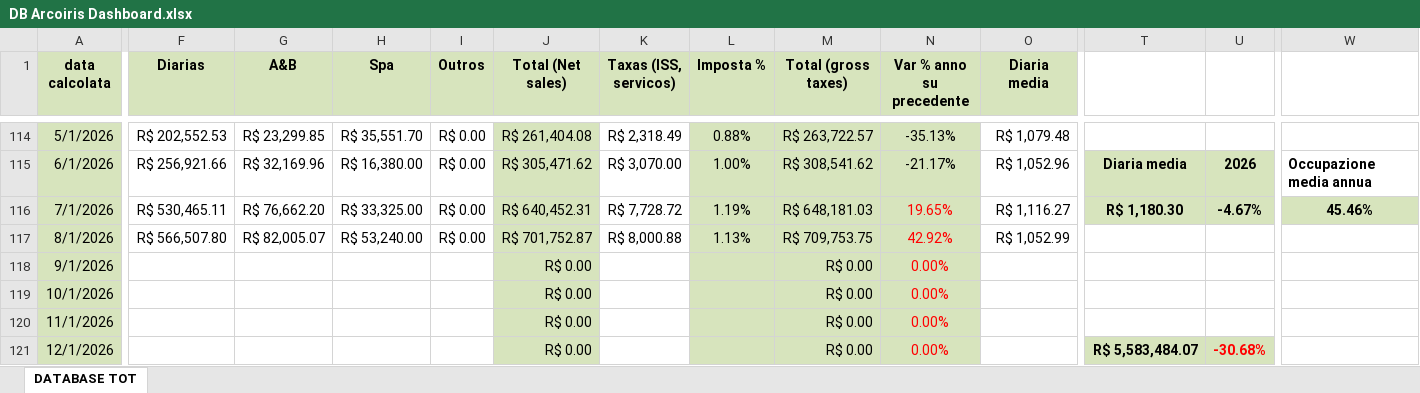
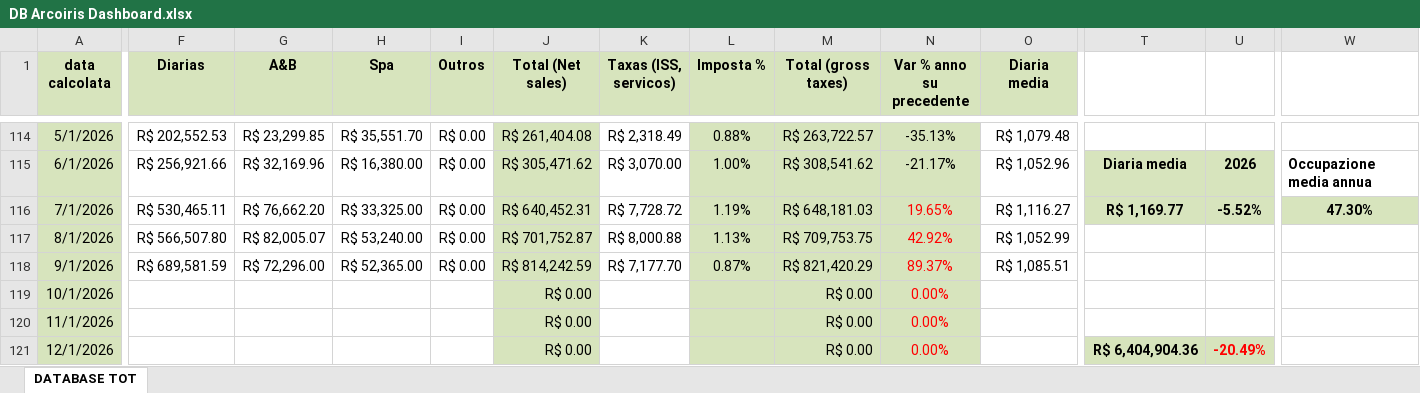
Before and after one commit to Edoardo1953/DASHBOARD_BRASIL, an Excel workbook: DB Arcoiris Dashboard.xlsx, sheet DATABASE TOT, drawn as a sheet; only a part is shown, gaps mark what is left out; values as stored, in another font and other column widths than the file's, no borders; conditional formats not drawn; the diff covers the shown part only; the diff names each change by its address in the sheet, - before the commit and + after, or states it on an @@ line.

```diff
--- a/DB Arcoiris Dashboard.xlsx (sheet DATABASE TOT)
+++ b/DB Arcoiris Dashboard.xlsx (sheet DATABASE TOT)
-T116: R$ 1,180.30
+T116: R$ 1,169.77
-U116: -4.67%
+U116: -5.52%
-W116: 45.46%
+W116: 47.30%
-F118 (Diarias): (empty)
+F118 (Diarias): R$ 689,581.59
-G118 (A&B): (empty)
+G118 (A&B): R$ 72,296.00
-H118 (Spa): (empty)
+H118 (Spa): R$ 52,365.00
-I118 (Outros): (empty)
+I118 (Outros): R$ 0.00
-J118 (Total (Net sales)): R$ 0.00
+J118 (Total (Net sales)): R$ 814,242.59
-K118 (Taxas (ISS, servicos)): (empty)
+K118 (Taxas (ISS, servicos)): R$ 7,177.70
-L118 (Imposta %): (empty)
+L118 (Imposta %): 0.87%
-M118 (Total (gross taxes)): R$ 0.00
+M118 (Total (gross taxes)): R$ 821,420.29
-N118 (Var % anno su precedente): 0.00%
+N118 (Var % anno su precedente): 89.37%
-O118 (Diaria media): (empty)
+O118 (Diaria media): R$ 1,085.51
-T121: R$ 5,583,484.07
+T121: R$ 6,404,904.36
-U121: -30.68%
+U121: -20.49%
```
Also changed, not shown: 2 edited cells elsewhere in this sheet, 1 other file.
